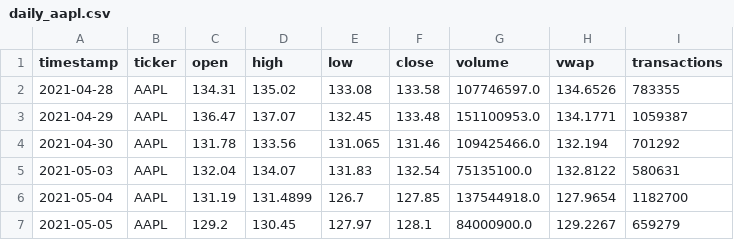
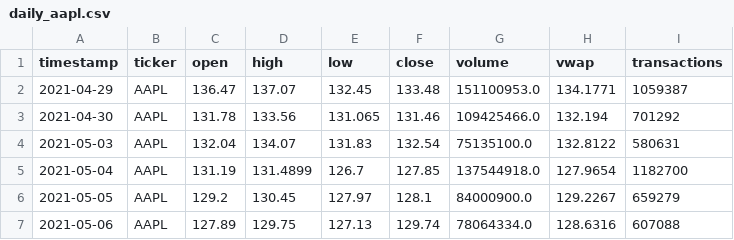
Before and after one commit to matthewcavanaugh96/megalabs, a CSV file: stock_prediction/raw_daily_data/daily_aapl.csv, drawn as a sheet; only a part is shown; the shorter side is filled out with more unchanged rows; the diff names each change by its address in the sheet, - before the commit and + after, or states it on an @@ line.

```diff
--- a/stock_prediction/raw_daily_data/daily_aapl.csv
+++ b/stock_prediction/raw_daily_data/daily_aapl.csv
-row 2: 2021-04-28 | AAPL | 134.31 | 135.02 | 133.08 | 133.58 | 107746597.0 | 134.6526 | 783355
```
Also changed, not shown: stock_prediction/raw_daily_data/daily_ge.csv, stock_prediction/raw_daily_data/daily_googl.csv, 31 other files.
